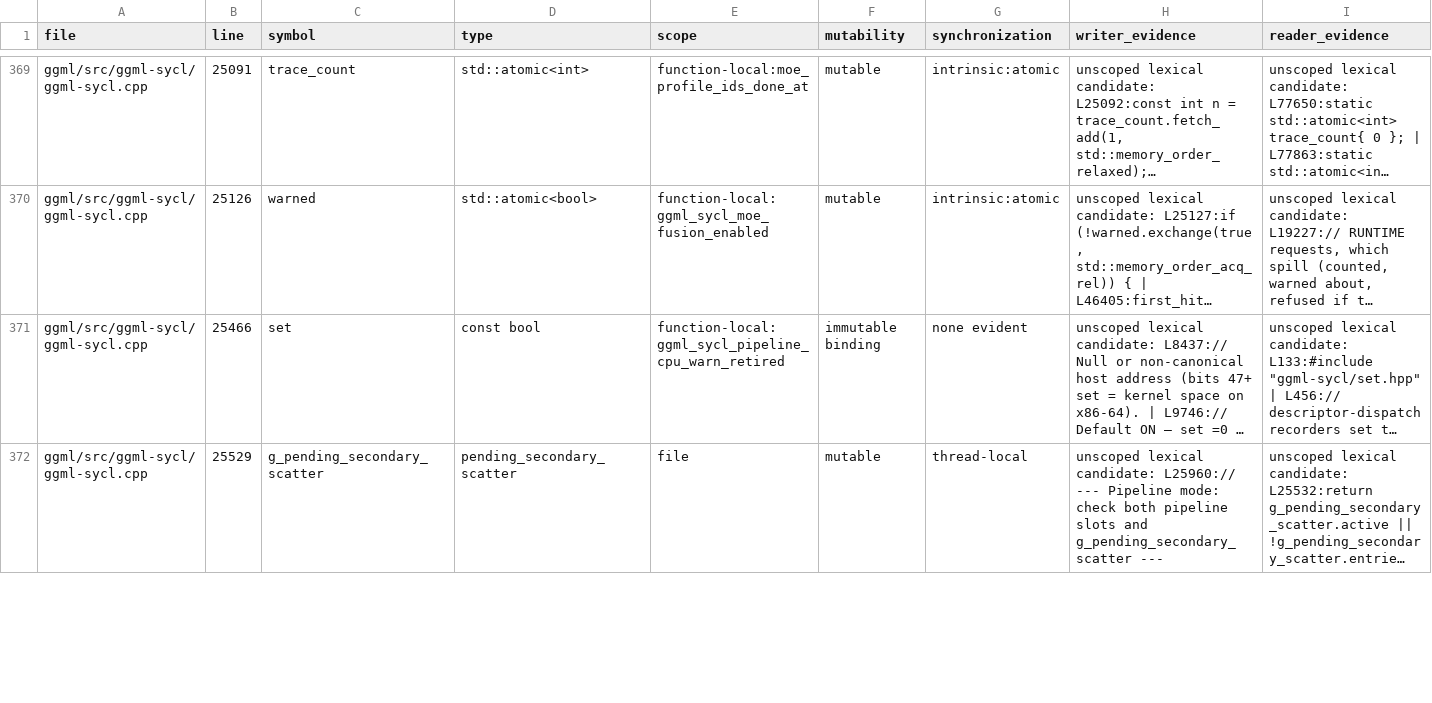
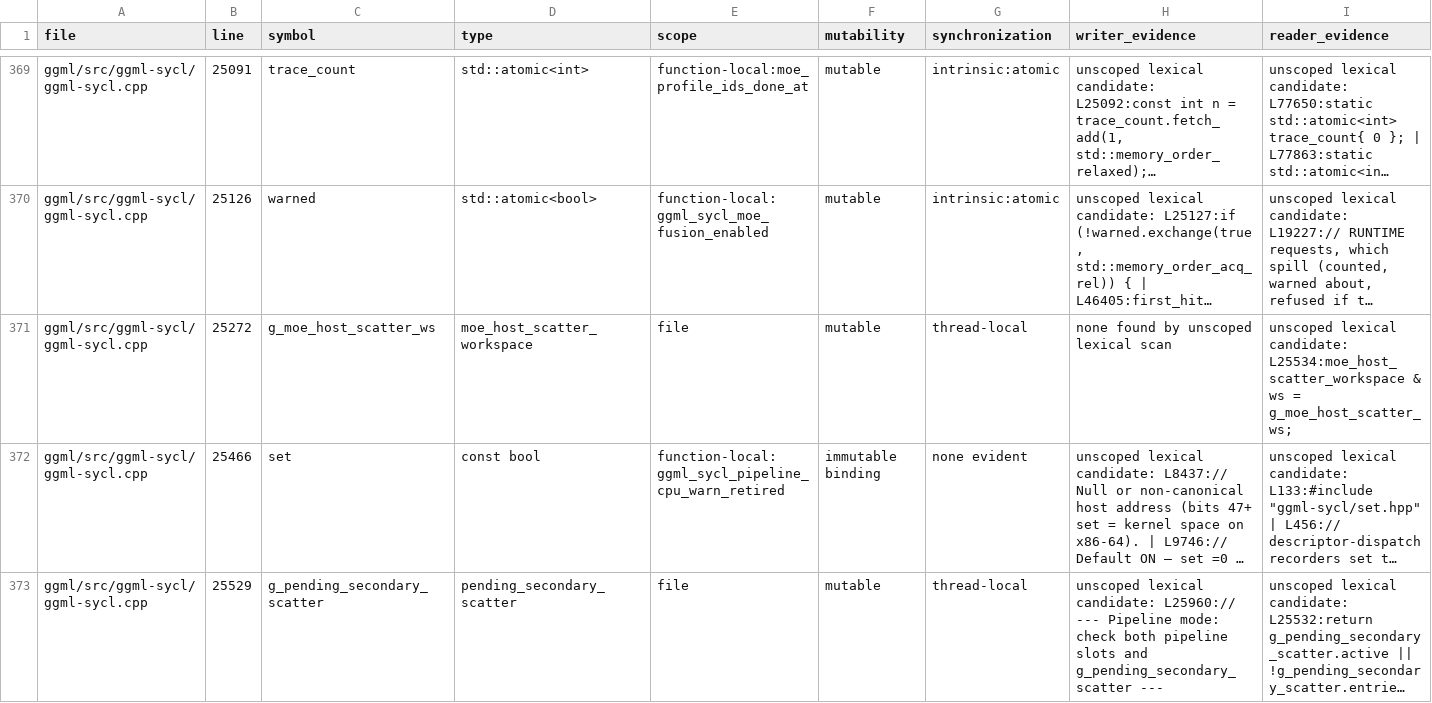
Before and after one commit to kainlan/llama.cpp-intel-optimizations, a CSV file: docs/backend/sycl-static-storage-inventory.csv, drawn as a sheet; only a part is shown, gaps mark what is left out; long unchanged cells end in …; rows hold the shown columns only; the diff covers the shown part only; the diff names each change by its address in the sheet, - before the commit and + after, or states it on an @@ line.

```diff
--- a/docs/backend/sycl-static-storage-inventory.csv
+++ b/docs/backend/sycl-static-storage-inventory.csv
+row 371: ggml/src/ggml-sycl/ggml-sycl.cpp | 25272 | g_moe_host_scatter_ws | moe_host_scatter_workspace | file | mutable | thread-local | none found by unscoped lexical scan | unscoped lexical candidate: L25534:moe_host_scatter_workspace & ws = g_moe_host_scatter_ws;
```
Also changed, not shown: 1 added row and 1 removed row elsewhere in this file, 2 other files.
